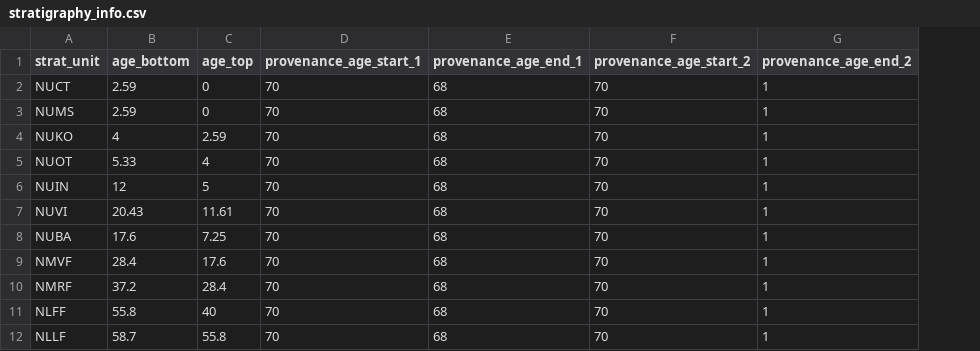
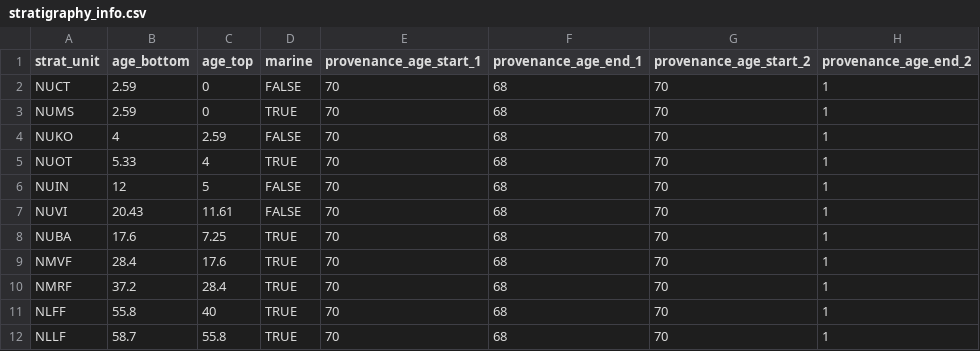
Before and after one commit to ElcoLuijendijk/pybasin, a CSV file: input_data/salinity/stratigraphy_info.csv, drawn as a sheet; only a part is shown; the diff names each change by its address in the sheet, - before the commit and + after, or states it on an @@ line.

Commit message:
updated surface salinity bnd, now based on marine stages specified in strat_info.csv file

```diff
--- a/input_data/salinity/stratigraphy_info.csv
+++ b/input_data/salinity/stratigraphy_info.csv
+column D (marine), rows 2-12: FALSE | TRUE | FALSE | TRUE | FALSE | FALSE | TRUE | TRUE | TRUE | TRUE | TRUE
```
Also changed, not shown: 8 other files.
